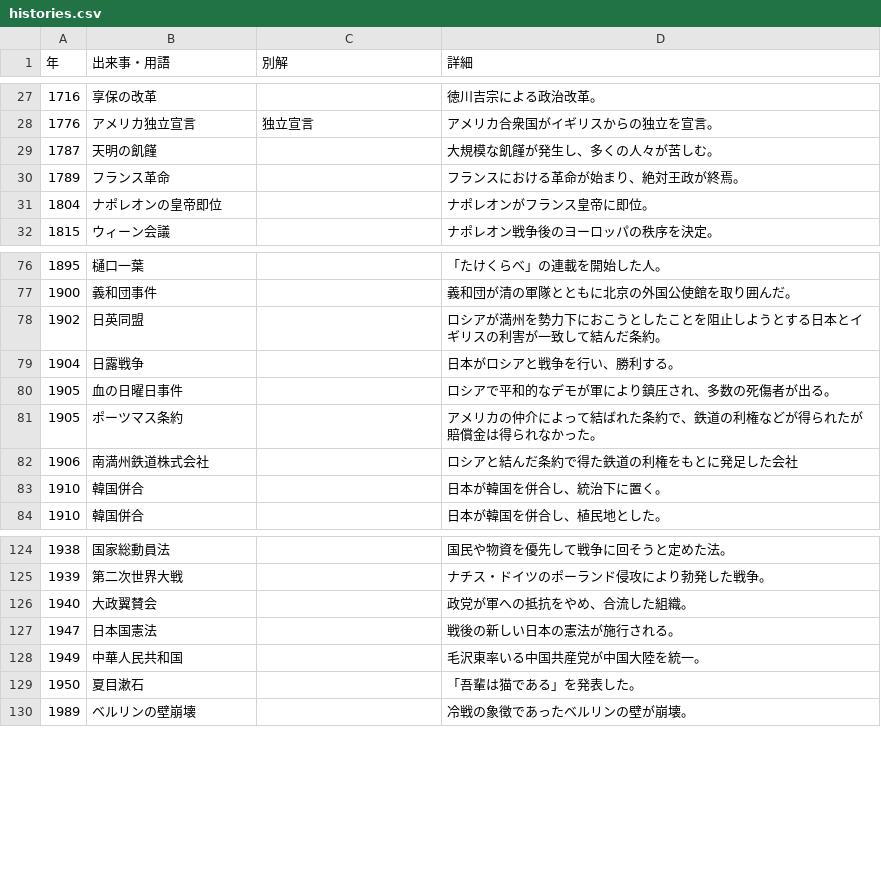
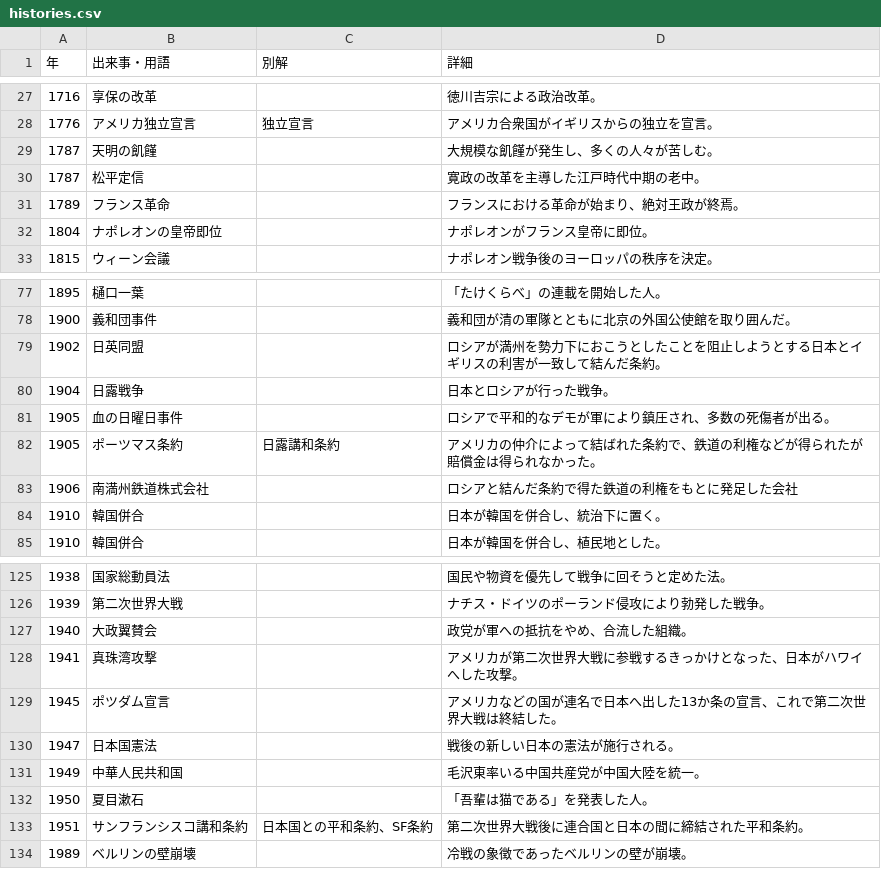
Before and after one commit to kurogee/wordlearning.github.io, a CSV file: history/model/histories.csv, drawn as a sheet; only a part is shown, gaps mark what is left out.

```diff
--- a/history/model/histories.csv
+++ b/history/model/histories.csv
@@ -29,2 +29,3 @@
 1787,天明の飢饉,,大規模な飢饉が発生し、多くの人々が苦しむ。
+1787,松平定信,,寛政の改革を主導した江戸時代中期の老中。
 1789,フランス革命,,フランスにおける革命が始まり、絶対王政が終焉。
@@ -78,5 +79,5 @@
 1902,日英同盟,,ロシアが満州を勢力下におこうとしたことを阻止しようとする日本とイギリスの利害が一致して結んだ条約。
-1904,日露戦争,,日本がロシアと戦争を行い、勝利する。
+1904,日露戦争,,日本とロシアが行った戦争。
 1905,血の日曜日事件,,ロシアで平和的なデモが軍により鎮圧され、多数の死傷者が出る。
-1905,ポーツマス条約,,アメリカの仲介によって結ばれた条約で、鉄道の利権などが得られたが賠償金は得られなかった。
+1905,ポーツマス条約,日露講和条約,アメリカの仲介によって結ばれた条約で、鉄道の利権などが得られたが賠償金は得られなかった。
 1906,南満州鉄道株式会社,,ロシアと結んだ条約で得た鉄道の利権をもとに発足した会社
@@ -126,5 +127,8 @@
 1940,大政翼賛会,,政党が軍への抵抗をやめ、合流した組織。
+1941,真珠湾攻撃,,アメリカが第二次世界大戦に参戦するきっかけとなった、日本がハワイへした攻撃。
+1945,ポツダム宣言,,アメリカなどの国が連名で日本へ出した13か条の宣言、これで第二次世界大戦は終結した。
 1947,日本国憲法,,戦後の新しい日本の憲法が施行される。
 1949,中華人民共和国,,毛沢東率いる中国共産党が中国大陸を統一。
-1950,夏目漱石,,「吾輩は猫である」を発表した。
+1950,夏目漱石,,「吾輩は猫である」を発表した人。
+1951,サンフランシスコ講和条約,日本国との平和条約、SF条約,第二次世界大戦後に連合国と日本の間に締結された平和条約。
 1989,ベルリンの壁崩壊,,冷戦の象徴であったベルリンの壁が崩壊。
```
Also changed, not shown: 1 other file.
